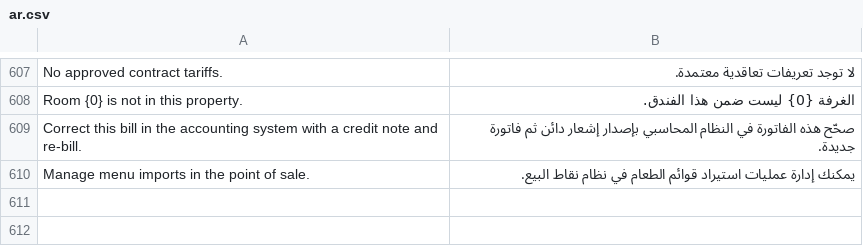
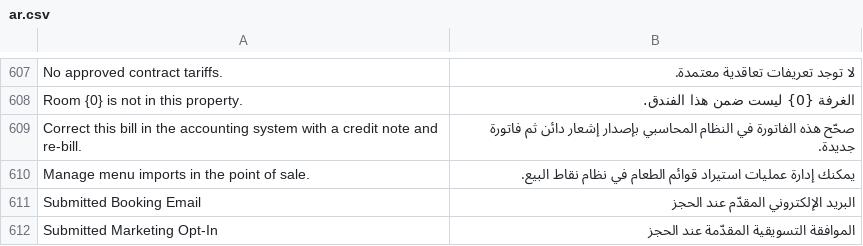
Before and after one commit to pmwanje2/kamra, a CSV file: kamra/translations/ar.csv, drawn as a sheet; only a part is shown, gaps mark what is left out; the diff names each change by its address in the sheet, - before the commit and + after, or states it on an @@ line.

Commit message:
R3 GREEN: align public booking policy, preserve stay contacts and enforce regressions in CI

```diff
--- a/kamra/translations/ar.csv
+++ b/kamra/translations/ar.csv
+row 611: Submitted Booking Email | البريد الإلكتروني المقدّم عند الحجز
+row 612: Submitted Marketing Opt-In | الموافقة التسويقية المقدّمة عند الحجز
```
Also changed, not shown: kamra/translations/es.csv, kamra/translations/fr.csv, 8 other files.
